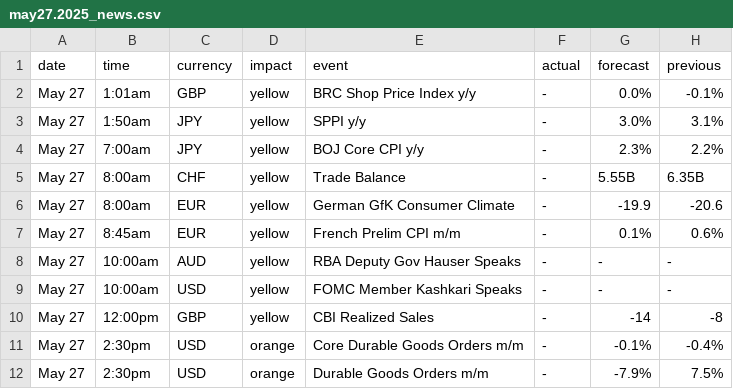
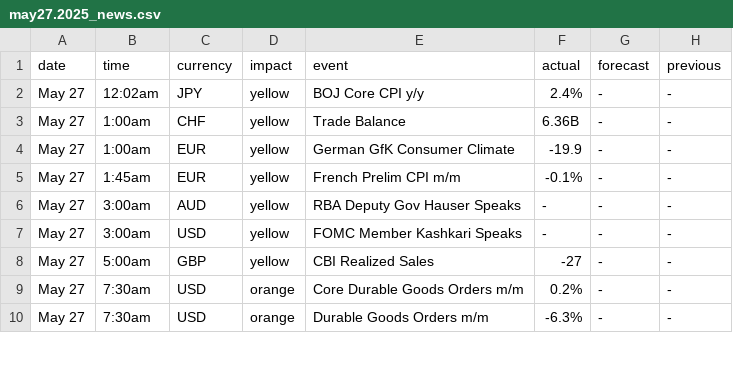
Before and after one commit to fizahkhalid/forex_factory_calendar_news_scraper, a CSV file: news/may27.2025_news.csv, drawn as a sheet; only a part is shown; the diff covers the shown part only.

```diff
--- a/news/may27.2025_news.csv
+++ b/news/may27.2025_news.csv
@@ -1,12 +1,10 @@
 date,time,currency,impact,event,actual,forecast,previous
-May 27,1:01am,GBP,yellow,BRC Shop Price Index y/y,-,0.0%,-0.1%
-May 27,1:50am,JPY,yellow,SPPI y/y,-,3.0%,3.1%
-May 27,7:00am,JPY,yellow,BOJ Core CPI y/y,-,2.3%,2.2%
-May 27,8:00am,CHF,yellow,Trade Balance,-,5.55B,6.35B
-May 27,8:00am,EUR,yellow,German GfK Consumer Climate,-,-19.9,-20.6
-May 27,8:45am,EUR,yellow,French Prelim CPI m/m,-,0.1%,0.6%
-May 27,10:00am,AUD,yellow,RBA Deputy Gov Hauser Speaks,-,-,-
-May 27,10:00am,USD,yellow,FOMC Member Kashkari Speaks,-,-,-
-May 27,12:00pm,GBP,yellow,CBI Realized Sales,-,-14,-8
-May 27,2:30pm,USD,orange,Core Durable Goods Orders m/m,-,-0.1%,-0.4%
-May 27,2:30pm,USD,orange,Durable Goods Orders m/m,-,-7.9%,7.5%
+May 27,12:02am,JPY,yellow,BOJ Core CPI y/y,2.4%,-,-
+May 27,1:00am,CHF,yellow,Trade Balance,6.36B,-,-
+May 27,1:00am,EUR,yellow,German GfK Consumer Climate,-19.9,-,-
+May 27,1:45am,EUR,yellow,French Prelim CPI m/m,-0.1%,-,-
+May 27,3:00am,AUD,yellow,RBA Deputy Gov Hauser Speaks,-,-,-
+May 27,3:00am,USD,yellow,FOMC Member Kashkari Speaks,-,-,-
+May 27,5:00am,GBP,yellow,CBI Realized Sales,-27,-,-
+May 27,7:30am,USD,orange,Core Durable Goods Orders m/m,0.2%,-,-
+May 27,7:30am,USD,orange,Durable Goods Orders m/m,-6.3%,-,-
```
Also changed, not shown: 9 added rows and 14 edited cells elsewhere in this file, 6 other files.
